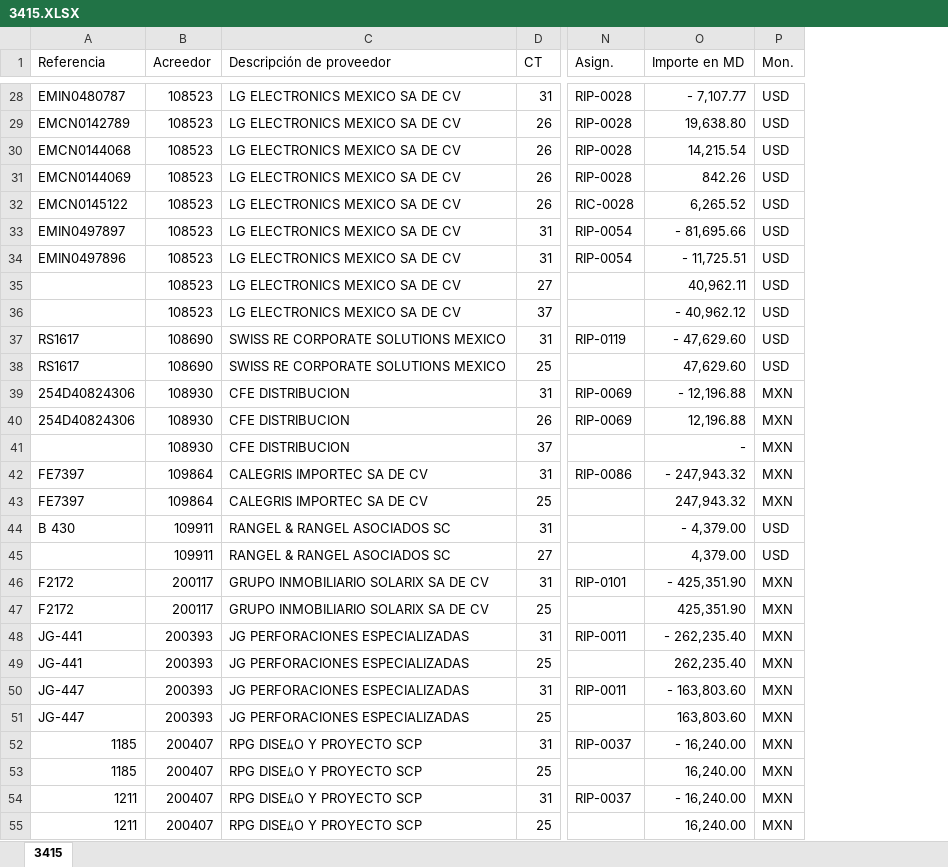
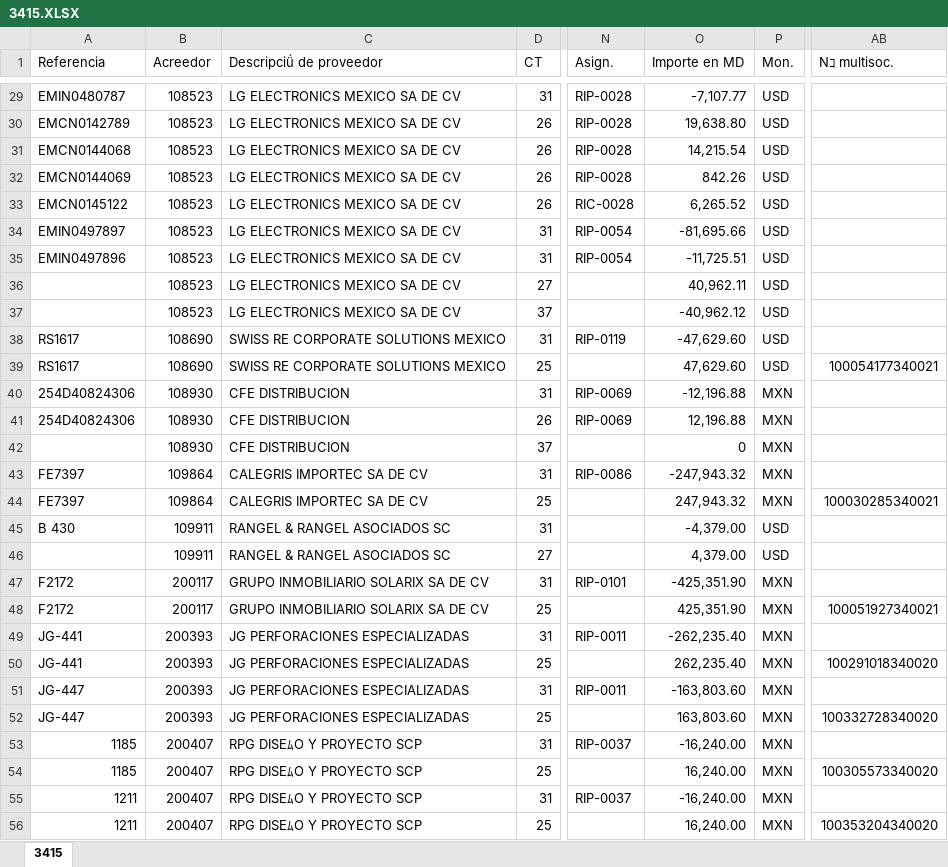
Before and after one commit to tadeoaguilar/agentePAM, an Excel workbook: files/Pagos/3415.XLSX, sheet 3415, drawn as a sheet; only a part is shown, gaps mark what is left out; values as stored, in another font and other column widths than the file's, no borders; addresses are those after the commit; the diff covers the shown part only; the diff names each change by its address in the sheet, - before the commit and + after, or states it on an @@ line.

```diff
--- a/files/Pagos/3415.XLSX (sheet 3415)
+++ b/files/Pagos/3415.XLSX (sheet 3415)
+column AB (Nｺ multisoc.), rows 39-56: 100054177340021 |  |  |  |  | 100030285340021 |  |  |  | 100051927340021 |  | 100291018340020 |  | 100332728340020 |  | 100305573340020 |  | 100353204340020
-C1: Descripción de proveedor
+C1: Descripci de proveedor
-O29 (Importe en MD): - 7,107.77
+O29 (Importe en MD): -7,107.77
-O34 (Importe en MD): - 81,695.66
+O34 (Importe en MD): -81,695.66
-O35 (Importe en MD): - 11,725.51
+O35 (Importe en MD): -11,725.51
-O37 (Importe en MD): - 40,962.12
+O37 (Importe en MD): -40,962.12
-O38 (Importe en MD): - 47,629.60
+O38 (Importe en MD): -47,629.60
-O40 (Importe en MD): - 12,196.88
+O40 (Importe en MD): -12,196.88
-O42 (Importe en MD): -
+O42 (Importe en MD): 0
-O43 (Importe en MD): - 247,943.32
+O43 (Importe en MD): -247,943.32
-O45 (Importe en MD): - 4,379.00
+O45 (Importe en MD): -4,379.00
-O47 (Importe en MD): - 425,351.90
+O47 (Importe en MD): -425,351.90
-O49 (Importe en MD): - 262,235.40
+O49 (Importe en MD): -262,235.40
-O51 (Importe en MD): - 163,803.60
+O51 (Importe en MD): -163,803.60
-O53 (Importe en MD): - 16,240.00
+O53 (Importe en MD): -16,240.00
-O55 (Importe en MD): - 16,240.00
+O55 (Importe en MD): -16,240.00
```
Also changed, not shown: 1 added row and 106 edited cells elsewhere in this sheet, files/Pagos/3413.XLSX, files/Pagos/3414.XLSX, 18 other files.
